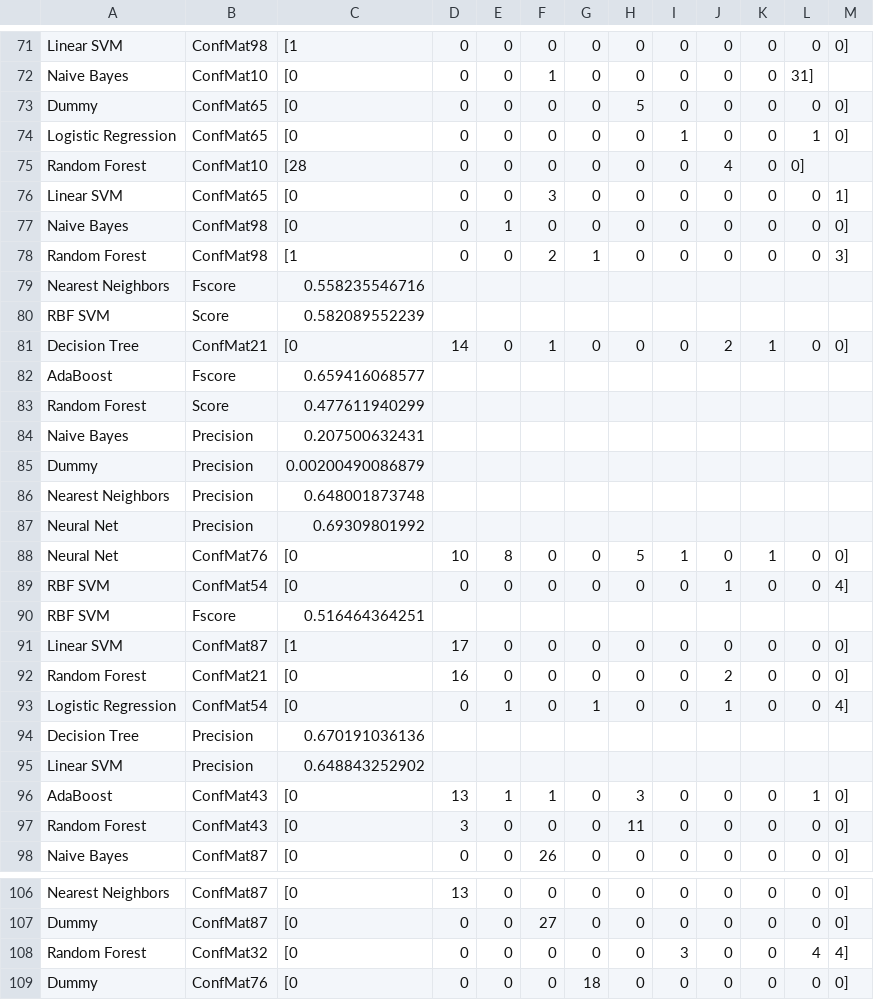
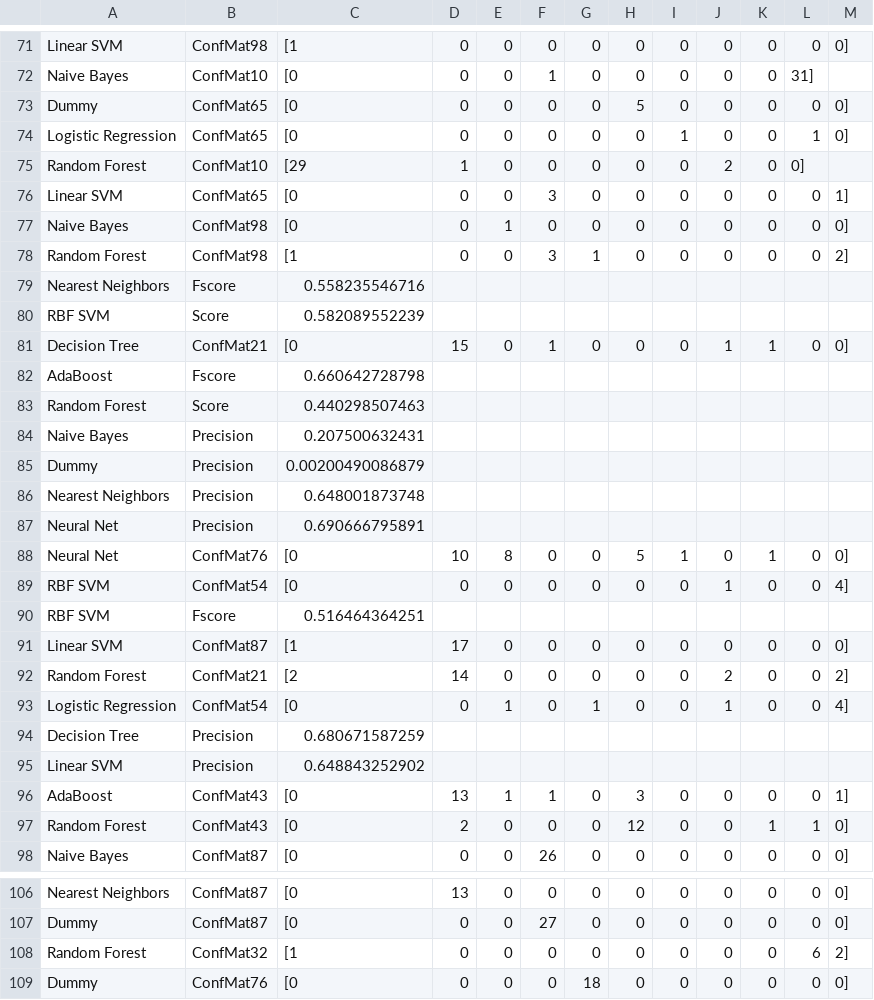
Before and after one commit to prajitdas/AndroidAnalytics, a CSV file: code/src/org/ebiquity/data/behaviorPermAnalysis/resultsAnnotated.csv, drawn as a sheet; only a part is shown, gaps mark what is left out; the diff covers the shown part only.

```diff
--- a/code/src/org/ebiquity/data/behaviorPermAnalysis/resultsAnnotated.csv
+++ b/code/src/org/ebiquity/data/behaviorPermAnalysis/resultsAnnotated.csv
@@ -74,11 +74,11 @@ Dummy,ConfMat65,[0, 0, 0, 0, 0, 5, 0, 0, 0, 0, 0]
 Logistic Regression,ConfMat65,[0, 0, 0, 0, 0, 0, 1, 0, 0, 1, 0]
-Random Forest,ConfMat10,[28, 0, 0, 0, 0, 0, 0, 4, 0, 0]
+Random Forest,ConfMat10,[29, 1, 0, 0, 0, 0, 0, 2, 0, 0]
 Linear SVM,ConfMat65,[0, 0, 0, 3, 0, 0, 0, 0, 0, 0, 1]
 Naive Bayes,ConfMat98,[0, 0, 1, 0, 0, 0, 0, 0, 0, 0, 0]
-Random Forest,ConfMat98,[1, 0, 0, 2, 1, 0, 0, 0, 0, 0, 3]
+Random Forest,ConfMat98,[1, 0, 0, 3, 1, 0, 0, 0, 0, 0, 2]
 Nearest Neighbors,Fscore,0.558235546716
 RBF SVM,Score,0.582089552239
-Decision Tree,ConfMat21,[0, 14, 0, 1, 0, 0, 0, 2, 1, 0, 0]
-AdaBoost,Fscore,0.659416068577
-Random Forest,Score,0.477611940299
+Decision Tree,ConfMat21,[0, 15, 0, 1, 0, 0, 0, 1, 1, 0, 0]
+AdaBoost,Fscore,0.660642728798
+Random Forest,Score,0.440298507463
 Naive Bayes,Precision,0.207500632431
@@ -86,3 +86,3 @@ Dummy,Precision,0.00200490086879
 Nearest Neighbors,Precision,0.648001873748
-Neural Net,Precision,0.69309801992
+Neural Net,Precision,0.690666795891
 Neural Net,ConfMat76,[0, 10, 8, 0, 0, 5, 1, 0, 1, 0, 0]
@@ -91,8 +91,8 @@ RBF SVM,Fscore,0.516464364251
 Linear SVM,ConfMat87,[1, 17, 0, 0, 0, 0, 0, 0, 0, 0, 0]
-Random Forest,ConfMat21,[0, 16, 0, 0, 0, 0, 0, 2, 0, 0, 0]
+Random Forest,ConfMat21,[2, 14, 0, 0, 0, 0, 0, 2, 0, 0, 2]
 Logistic Regression,ConfMat54,[0, 0, 1, 0, 1, 0, 0, 1, 0, 0, 4]
-Decision Tree,Precision,0.670191036136
+Decision Tree,Precision,0.680671587259
 Linear SVM,Precision,0.648843252902
-AdaBoost,ConfMat43,[0, 13, 1, 1, 0, 3, 0, 0, 0, 1, 0]
-Random Forest,ConfMat43,[0, 3, 0, 0, 0, 11, 0, 0, 0, 0, 0]
+AdaBoost,ConfMat43,[0, 13, 1, 1, 0, 3, 0, 0, 0, 0, 1]
+Random Forest,ConfMat43,[0, 2, 0, 0, 0, 12, 0, 0, 1, 1, 0]
 Naive Bayes,ConfMat87,[0, 0, 0, 26, 0, 0, 0, 0, 0, 0, 0]
@@ -107,3 +107,3 @@ Nearest Neighbors,ConfMat87,[0, 13, 0, 0, 0, 0, 0, 0, 0, 0, 0]
 Dummy,ConfMat87,[0, 0, 0, 27, 0, 0, 0, 0, 0, 0, 0]
-Random Forest,ConfMat32,[0, 0, 0, 0, 0, 0, 3, 0, 0, 4, 4]
+Random Forest,ConfMat32,[1, 0, 0, 0, 0, 0, 0, 0, 0, 6, 2]
 Dummy,ConfMat76,[0, 0, 0, 0, 18, 0, 0, 0, 0, 0, 0]
```
Also changed, not shown: 27 edited cells elsewhere in this file, code/src/org/ebiquity/data/behaviorPermAnalysis/resultsGoogle.csv, 6 other files.
